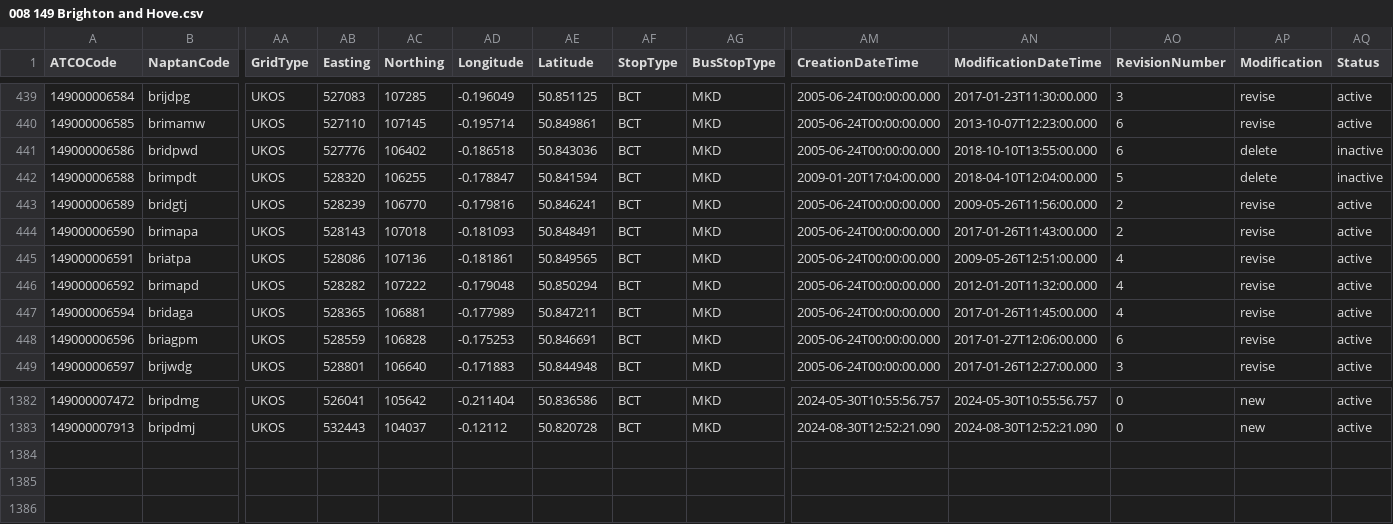
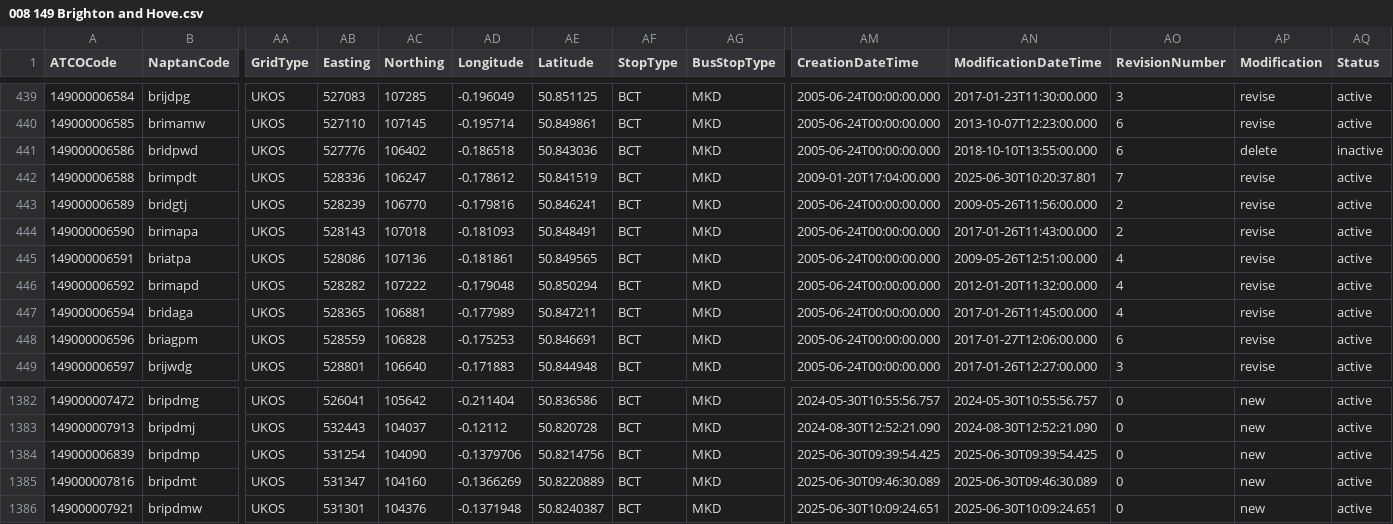
Before and after one commit to bustimes/scrapings, a CSV file: naptan/008 149 Brighton and Hove.csv, drawn as a sheet; only a part is shown, gaps mark what is left out; rows hold the shown columns only; the diff names each change by its address in the sheet, - before the commit and + after, or states it on an @@ line.

```diff
--- a/naptan/008 149 Brighton and Hove.csv
+++ b/naptan/008 149 Brighton and Hove.csv
-AB442 (Easting): 528320
+AB442 (Easting): 528336
-AC442 (Northing): 106255
+AC442 (Northing): 106247
-AD442 (Longitude): -0.178847
+AD442 (Longitude): -0.178612
-AE442 (Latitude): 50.841594
+AE442 (Latitude): 50.841519
-AN442 (ModificationDateTime): 2018-04-10T12:04:00.000
+AN442 (ModificationDateTime): 2025-06-30T10:20:37.801
-AO442 (RevisionNumber): 5
+AO442 (RevisionNumber): 7
-AP442 (Modification): delete
+AP442 (Modification): revise
-AQ442 (Status): inactive
+AQ442 (Status): active
+row 1384: 149000006839 | bripdmp | UKOS | 531254 | 104090 | -0.1379706 | 50.8214756 | BCT | MKD | 2025-06-30T09:39:54.425 | 2025-06-30T09:39:54.425 | 0 | new | active
+row 1385: 149000007816 | bripdmt | UKOS | 531347 | 104160 | -0.1366269 | 50.8220889 | BCT | MKD | 2025-06-30T09:46:30.089 | 2025-06-30T09:46:30.089 | 0 | new | active
+row 1386: 149000007921 | bripdmw | UKOS | 531301 | 104376 | -0.1371948 | 50.8240387 | BCT | MKD | 2025-06-30T10:09:24.651 | 2025-06-30T10:09:24.651 | 0 | new | active
```
Also changed, not shown: naptan/079 140 East Sussex.csv, 3 other files.
